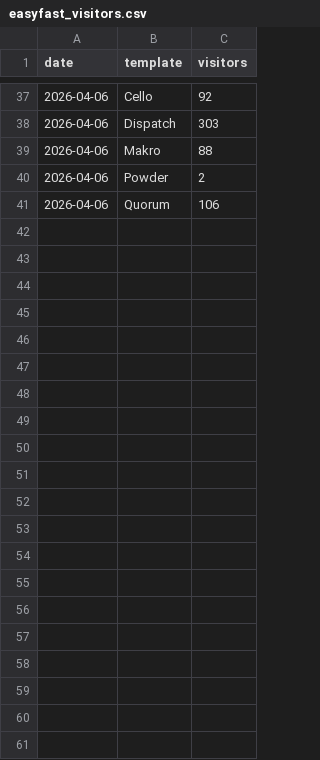
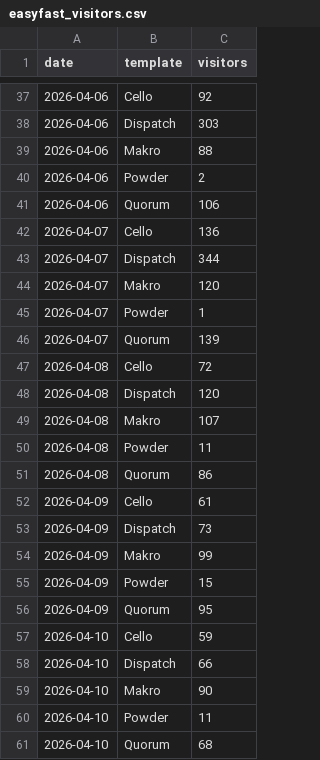
Before and after one commit to stfnco/easyfast-analytics, a CSV file: easyfast_visitors.csv, drawn as a sheet; only a part is shown, gaps mark what is left out.

Commit message:
feat: add Apr 7-10 visitor data for all templates

```diff
--- a/easyfast_visitors.csv
+++ b/easyfast_visitors.csv
@@ -41 +41,21 @@ date,template,visitors
 2026-04-06,Quorum,106
+2026-04-07,Cello,136
+2026-04-07,Dispatch,344
+2026-04-07,Makro,120
+2026-04-07,Powder,1
+2026-04-07,Quorum,139
+2026-04-08,Cello,72
+2026-04-08,Dispatch,120
+2026-04-08,Makro,107
+2026-04-08,Powder,11
+2026-04-08,Quorum,86
+2026-04-09,Cello,61
+2026-04-09,Dispatch,73
+2026-04-09,Makro,99
+2026-04-09,Powder,15
+2026-04-09,Quorum,95
+2026-04-10,Cello,59
+2026-04-10,Dispatch,66
+2026-04-10,Makro,90
+2026-04-10,Powder,11
+2026-04-10,Quorum,68
```
